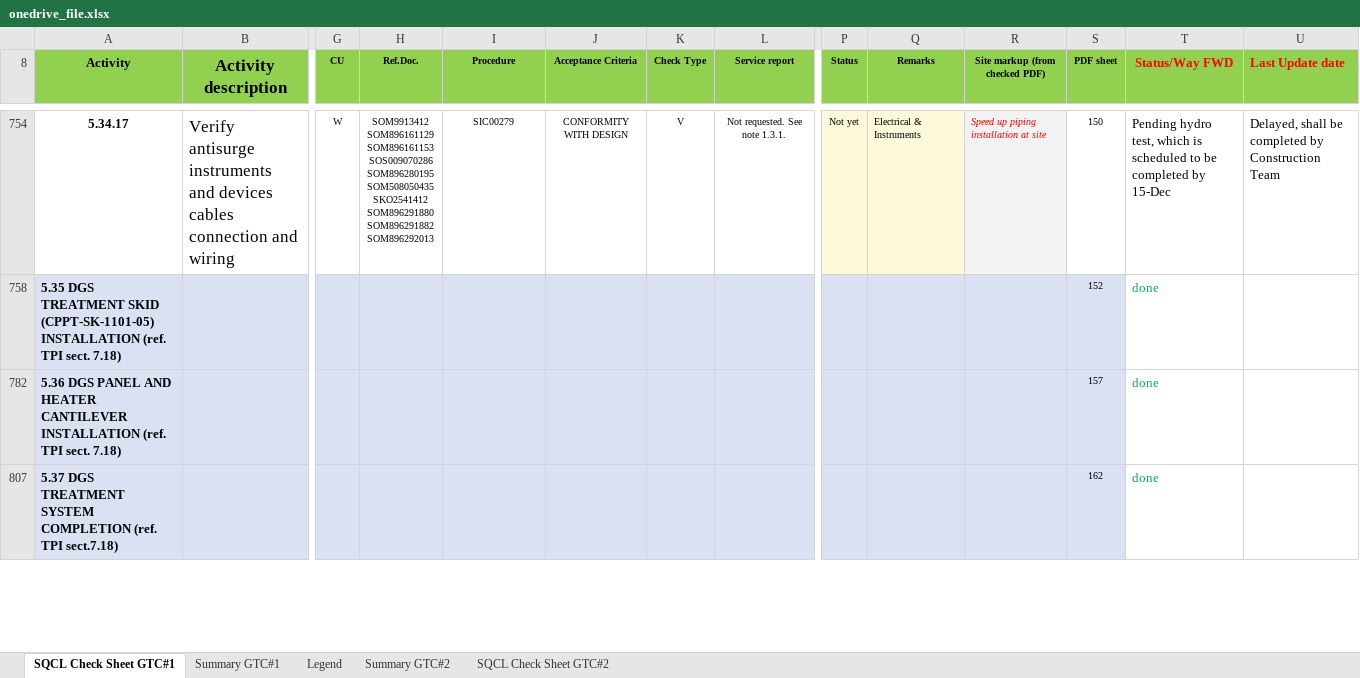
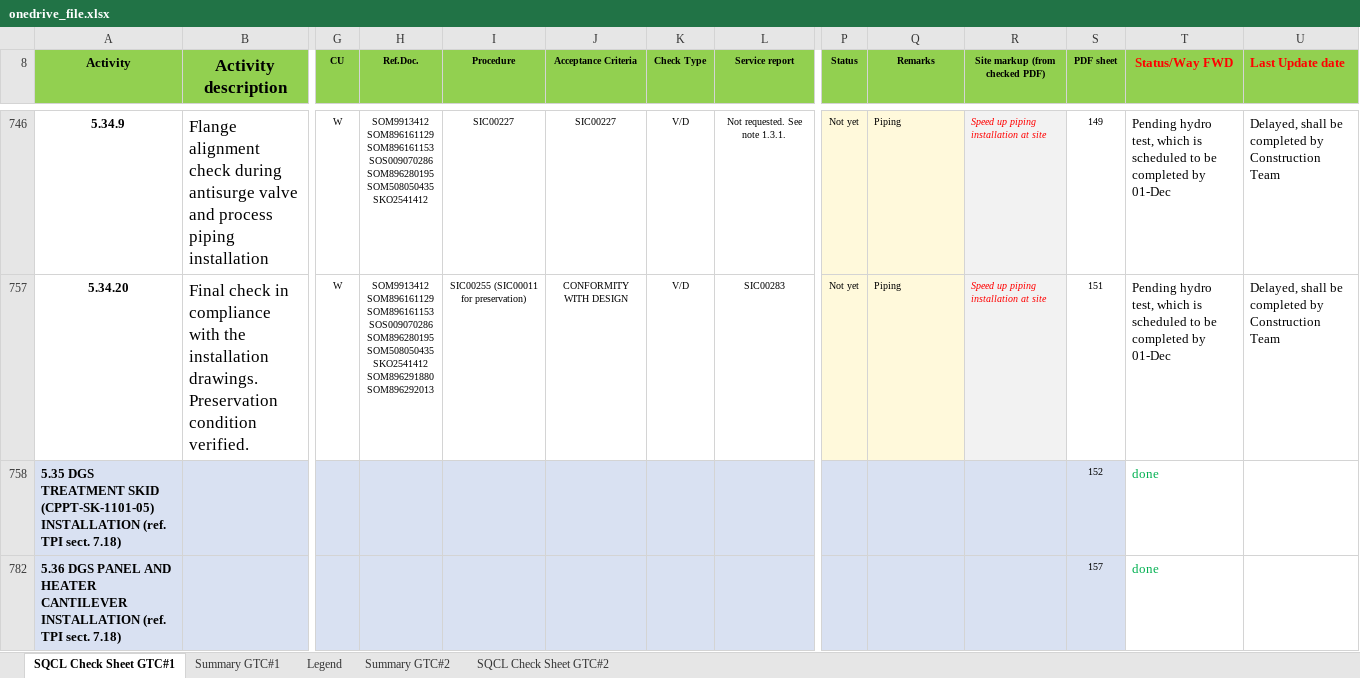
Before and after one commit to vubadien1983-droid/sqcl-dashboard, an Excel workbook: onedrive_file.xlsx, sheet SQCL Check Sheet GTC#1, drawn as a sheet; only a part is shown, gaps mark what is left out; the shorter side is filled out with more unchanged rows; values as stored, in another font and other column widths than the file's, no borders; conditional formats not drawn; addresses are those after the commit; rows hold the shown columns only; ↵ is a line break in a cell; the diff covers the shown part only; the diff names each change by its address in the sheet, - before the commit and + after, or states it on an @@ line.

```diff
--- a/onedrive_file.xlsx (sheet SQCL Check Sheet GTC#1)
+++ b/onedrive_file.xlsx (sheet SQCL Check Sheet GTC#1)
-A746 (Activity): 5.34.17
+A746 (Activity): 5.34.9
-B746 (Activity description): Verify antisurge instruments and devices cables connection and wiring
+B746 (Activity description): Flange alignment check during antisurge valve and process piping installation
-H746 (Ref.Doc.): …SOM508050435 ↵ SKO2541412 ↵ SOM896291880 ↵ SOM896291882 ↵ SOM896292013
+H746 (Ref.Doc.): …SOM508050435 ↵ SKO2541412
-I746 (Procedure): SIC00279
+I746 (Procedure): SIC00227
-J746 (Acceptance Criteria): CONFORMITY WITH DESIGN
+J746 (Acceptance Criteria): SIC00227
-K746 (Check Type): V
+K746 (Check Type): V/D
-Q746 (Remarks): Electrical & Instruments
+Q746 (Remarks): Piping
-S746 (PDF sheet): 150
+S746 (PDF sheet): 149
-T746 (Status/Way FWD): …completed by 15-Dec
+T746 (Status/Way FWD): …completed by 01-Dec
@@ row 757 unhidden: 5.34.20 | Final check in compliance with the installation drawings. Preservation condition verified. | W | SOM9913412 ↵ SOM896161129 ↵ SOM896161153 ↵ SOS009070286 ↵ SOM896280195 ↵ SOM508050435 ↵ SKO2541412 ↵ SOM896291880 ↵ SOM896292013 | SIC00255 (SIC00011 for preservation) | CONFORMITY WITH DESIGN | V/D | SIC00283 | Not yet | Piping | Speed up piping installation at site | 151 | Pending hydro test, which is scheduled to be completed by 01-Dec | Delayed, shall be completed by Construction Team @@
```
Also changed, not shown: 1 added row, 32 hidden or unhidden rows, 63 edited cells and cell formats elsewhere in this sheet, sheet Summary GTC#1, 4 other files.
